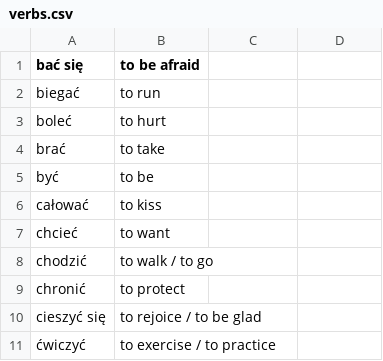
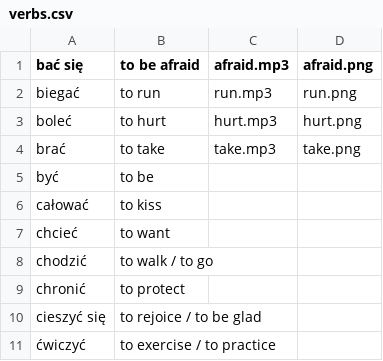
Before and after one commit to lyskouski/app-language, a CSV file: assets/data/PL/EN/data/verbs.csv, drawn as a sheet; only a part is shown.

```diff
--- a/assets/data/PL/EN/data/verbs.csv
+++ b/assets/data/PL/EN/data/verbs.csv
@@ -1,5 +1,5 @@
-bać się ; to be afraid
-biegać ; to run
-boleć ; to hurt
-brać ; to take
+bać się ; to be afraid; afraid.mp3 ; afraid.png
+biegać ; to run; run.mp3 ; run.png
+boleć ; to hurt; hurt.mp3 ; hurt.png
+brać ; to take; take.mp3 ; take.png
 być ; to be
```
Also changed, not shown: assets/data/PL/BE/data/articulation.csv, assets/data/PL/BE/data/dictionary.csv, 14 other files.
